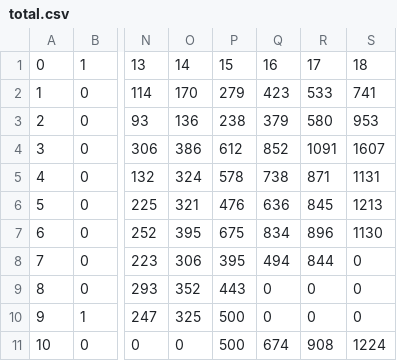
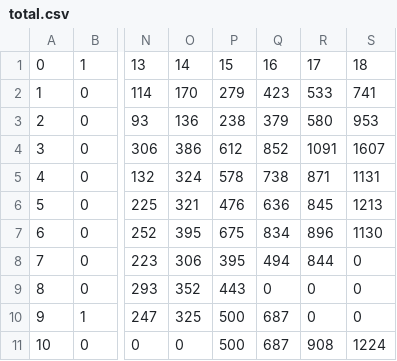
Before and after one commit to robinsandstrom/coronawatch, a CSV file: total.csv, drawn as a sheet; only a part is shown, gaps mark what is left out; the diff names each change by its address in the sheet, - before the commit and + after, or states it on an @@ line.

```diff
--- a/total.csv
+++ b/total.csv
-Q10: 0
+Q10: 687
-Q11: 674
+Q11: 687
```
Also changed, not shown: 1 other file.
